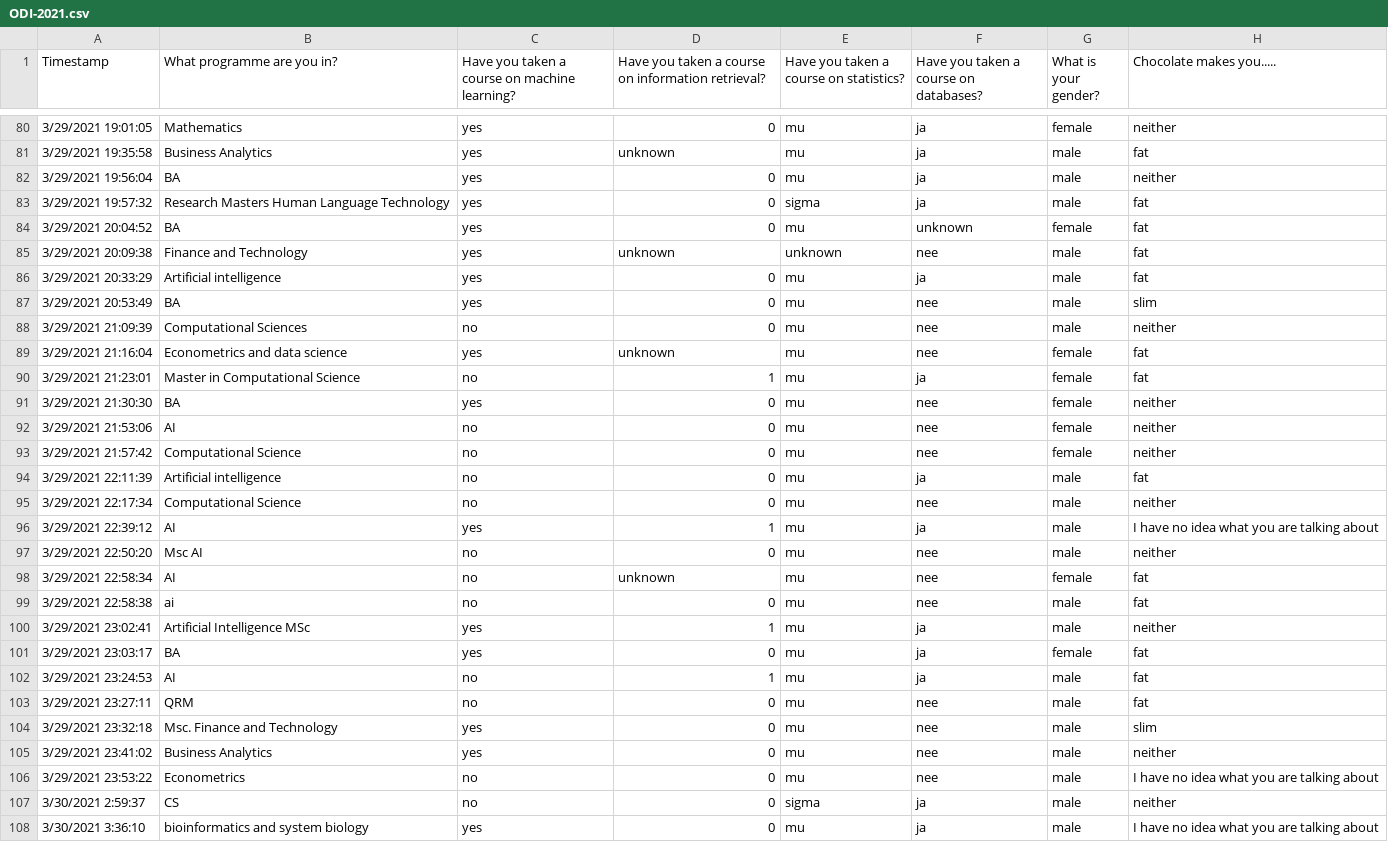
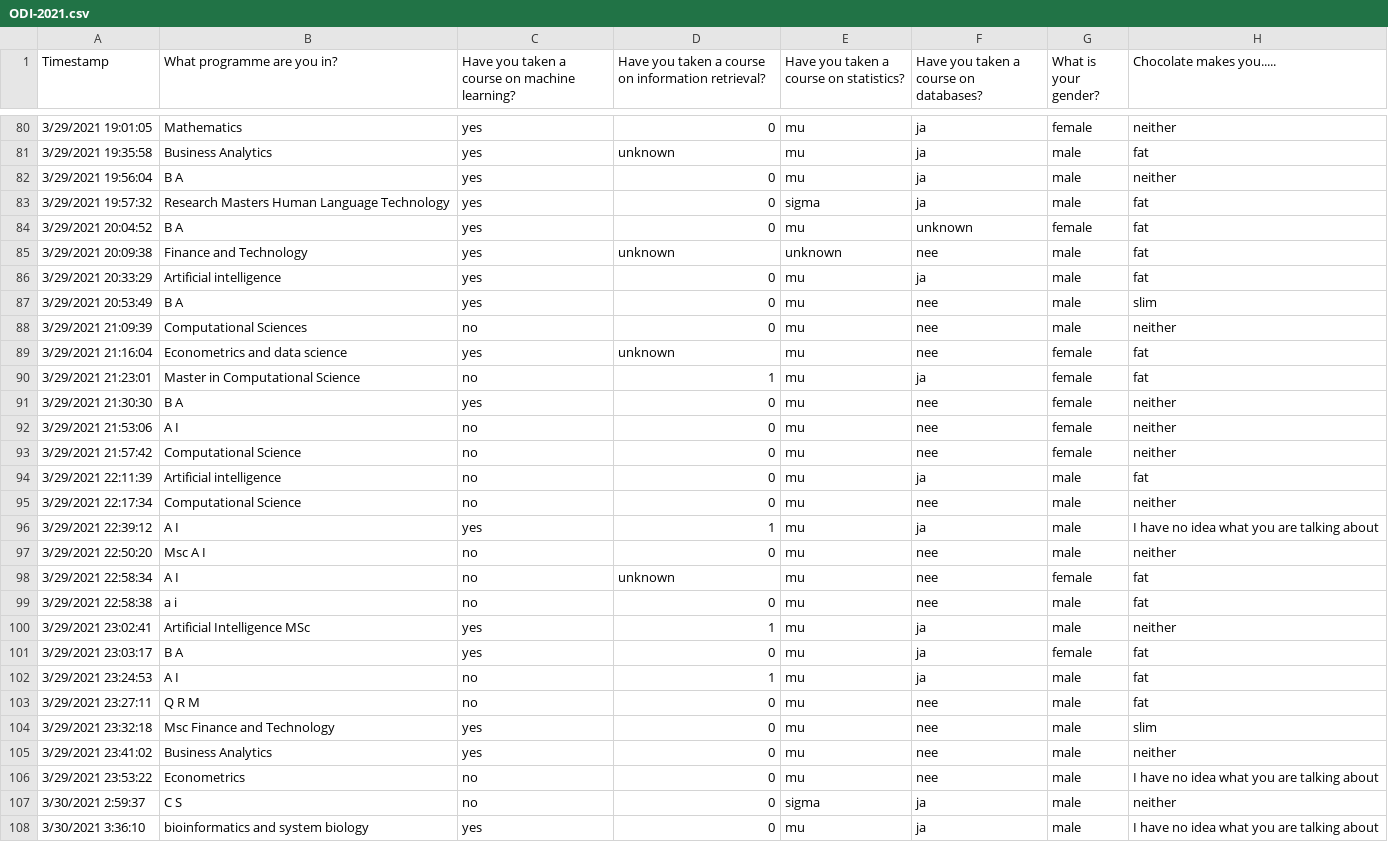
Before and after one commit to Karim-1/data-mining, a CSV file: assignment1/ODI-2021.csv, drawn as a sheet; only a part is shown, gaps mark what is left out; the diff covers the shown part only; the diff names each change by its address in the sheet, - before the commit and + after, or states it on an @@ line.

```diff
--- a/assignment1/ODI-2021.csv
+++ b/assignment1/ODI-2021.csv
-B82 (What programme are you in?): BA
+B82 (What programme are you in?): B A
-B84 (What programme are you in?): BA
+B84 (What programme are you in?): B A
-B87 (What programme are you in?): BA
+B87 (What programme are you in?): B A
-B91 (What programme are you in?): BA
+B91 (What programme are you in?): B A
-B92 (What programme are you in?): AI
+B92 (What programme are you in?): A I
-B96 (What programme are you in?): AI
+B96 (What programme are you in?): A I
-B97 (What programme are you in?): Msc AI
+B97 (What programme are you in?): Msc A I
-B98 (What programme are you in?): AI
+B98 (What programme are you in?): A I
-B99 (What programme are you in?): ai
+B99 (What programme are you in?): a i
-B101 (What programme are you in?): BA
+B101 (What programme are you in?): B A
-B102 (What programme are you in?): AI
+B102 (What programme are you in?): A I
-B103 (What programme are you in?): QRM
+B103 (What programme are you in?): Q R M
-B104 (What programme are you in?): Msc. Finance and Technology
+B104 (What programme are you in?): Msc Finance and Technology
-B107 (What programme are you in?): CS
+B107 (What programme are you in?): C S
```
Also changed, not shown: 67 edited cells elsewhere in this file, 1 other file.
